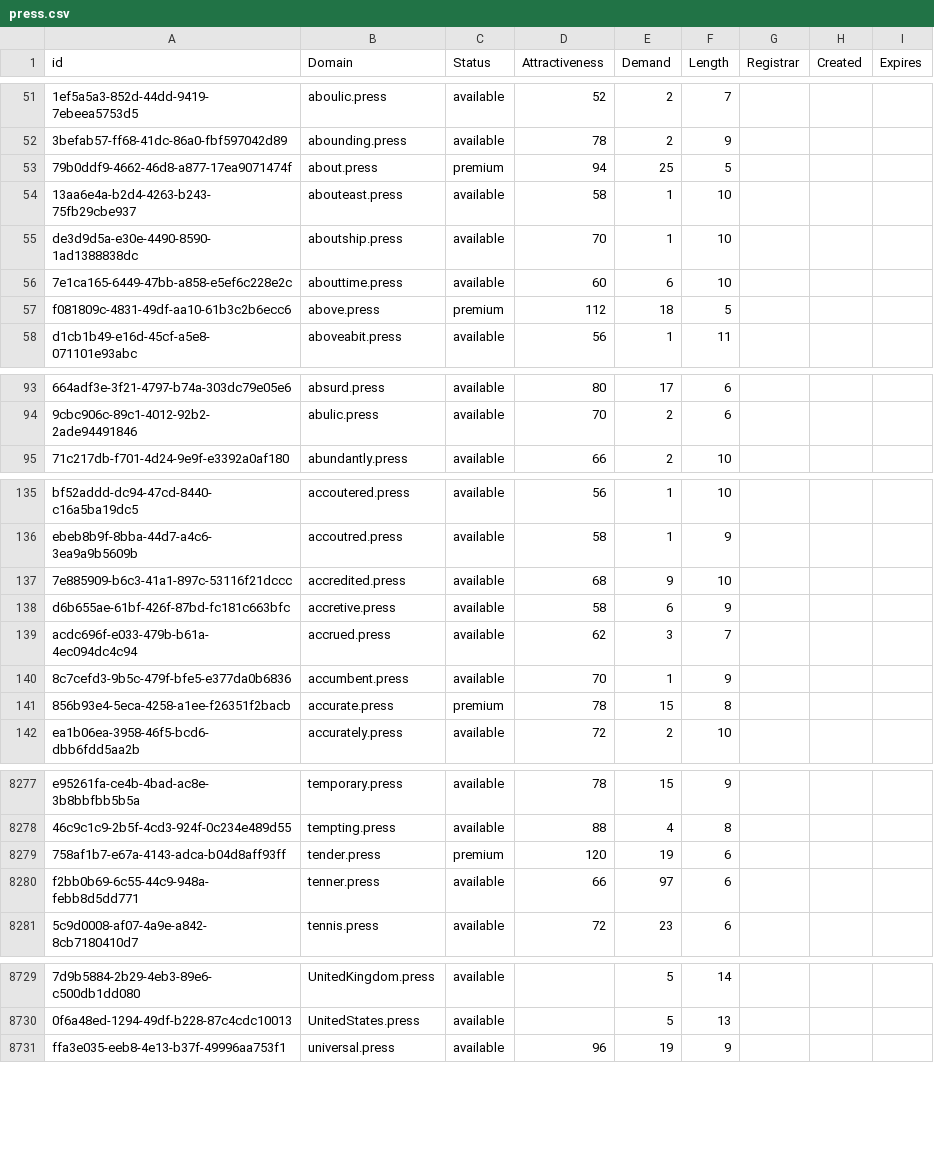
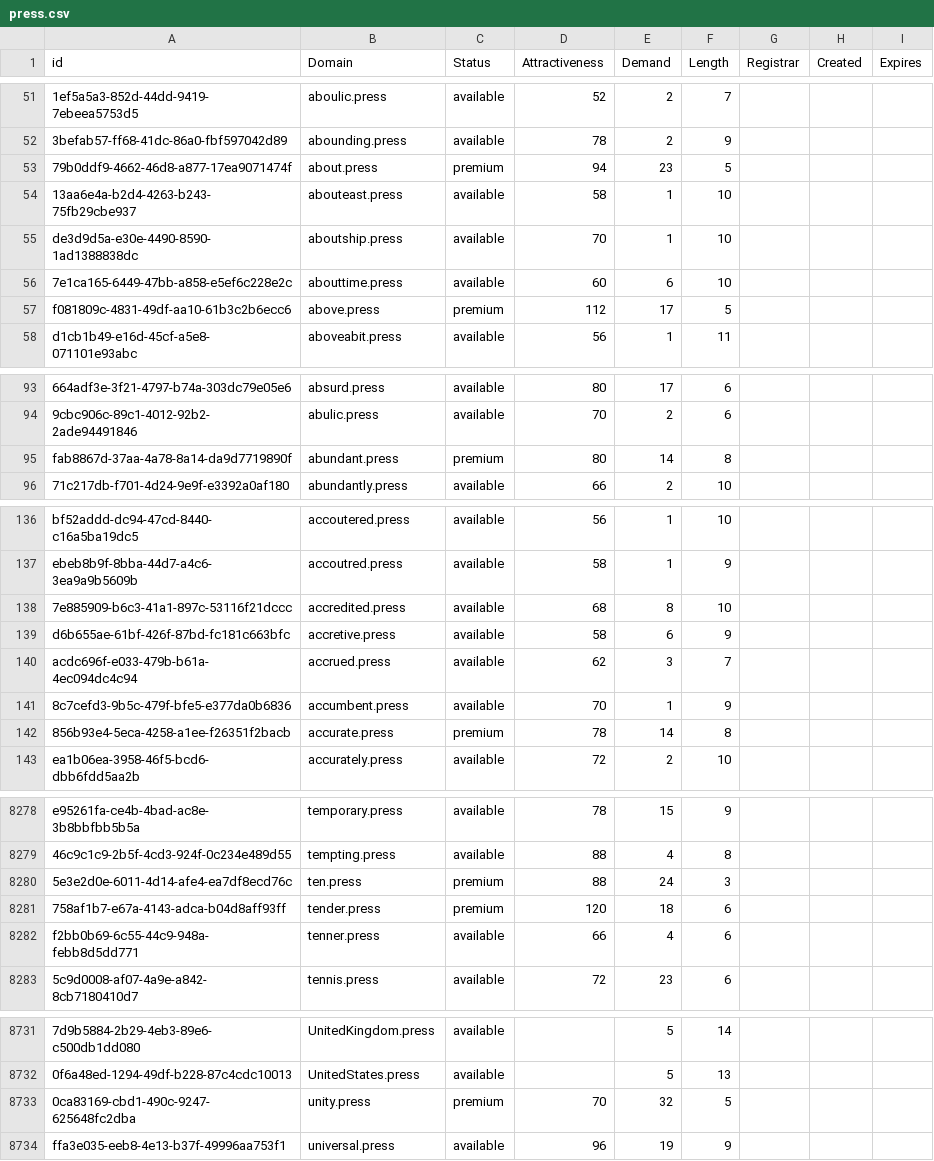
Before and after one commit to UniqueDomains/press-oneword-domains, a CSV file: press.csv, drawn as a sheet; only a part is shown, gaps mark what is left out; addresses are those after the commit; the diff covers the shown part only; the diff names each change by its address in the sheet, - before the commit and + after, or states it on an @@ line.

Commit message:
Domains update

```diff
--- a/press.csv
+++ b/press.csv
-E53 (Demand): 25
+E53 (Demand): 23
-E57 (Demand): 18
+E57 (Demand): 17
+row 95: fab8867d-37aa-4a78-8a14-da9d7719890f | abundant.press | premium | 80 | 14 | 8
-E138 (Demand): 9
+E138 (Demand): 8
-E142 (Demand): 15
+E142 (Demand): 14
+row 8280: 5e3e2d0e-6011-4d14-afe4-ea7df8ecd76c | ten.press | premium | 88 | 24 | 3
-E8281 (Demand): 19
+E8281 (Demand): 18
-E8282 (Demand): 97
+E8282 (Demand): 4
+row 8733: 0ca83169-cbd1-490c-9247-625648fc2dba | unity.press | premium | 70 | 32 | 5
```
Also changed, not shown: 93 edited cells elsewhere in this file, 2 other files.
